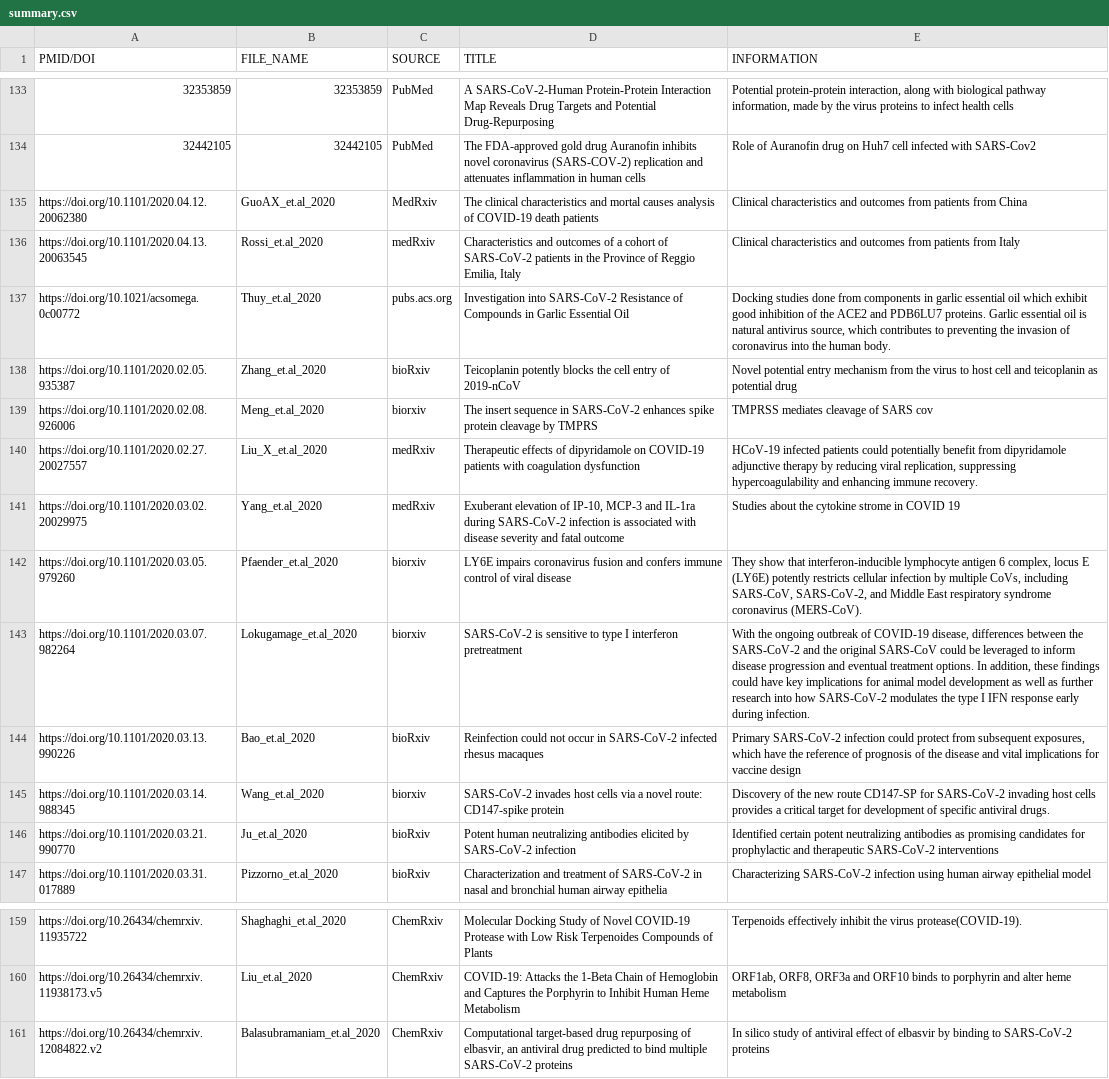
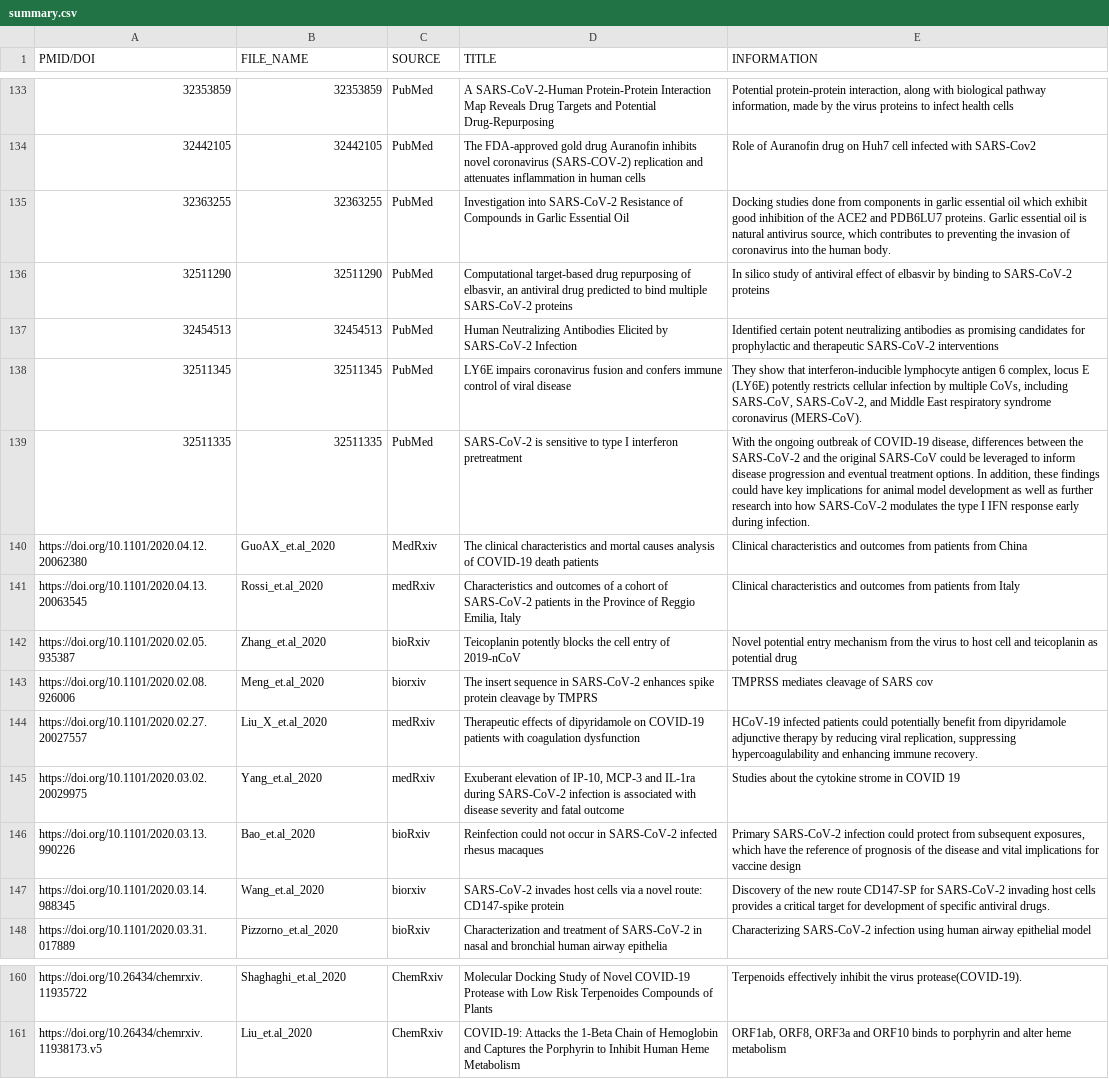
Before and after one commit to covid19kg/covid19kg, a CSV file: supplement/summary.csv, drawn as a sheet; only a part is shown, gaps mark what is left out; removed rows and columns are numbered as before the commit, all else as after; the diff names each change by its address in the sheet, - before the commit and + after, or states it on an @@ line.

```diff
--- a/supplement/summary.csv
+++ b/supplement/summary.csv
+row 135: 32363255 | 32363255 | PubMed | Investigation into SARS-CoV-2 Resistance of Compounds in Garlic Essential Oil | Docking studies done from components in garlic essential oil which exhibit good inhibition of the ACE2 and PDB6LU7 proteins. Garlic essential oil is natural antivirus source, which contributes to preventing the invasion of coronavirus into the human body.
+row 136: 32511290 | 32511290 | PubMed | Computational target-based drug repurposing of elbasvir, an antiviral drug predicted to bind multiple SARS-CoV-2 proteins | In silico study of antiviral effect of elbasvir by binding to SARS-CoV-2 proteins
+row 137: 32454513 | 32454513 | PubMed | Human Neutralizing Antibodies Elicited by SARS-CoV-2 Infection | Identified certain potent neutralizing antibodies as promising candidates for prophylactic and therapeutic SARS-CoV-2 interventions
+row 138: 32511345 | 32511345 | PubMed | LY6E impairs coronavirus fusion and confers immune control of viral disease | They show that interferon-inducible lymphocyte antigen 6 complex, locus E (LY6E) potently restricts cellular infection by multiple CoVs, including SARS-CoV, SARS-CoV-2, and Middle East respiratory syndrome coronavirus (MERS-CoV).
+row 139: 32511335 | 32511335 | PubMed | SARS-CoV-2 is sensitive to type I interferon pretreatment | With the ongoing outbreak of COVID-19 disease, differences between the SARS-CoV-2 and the original SARS-CoV could be leveraged to inform disease progression and eventual treatment options. In addition, these findings could have key implications for animal model development as well as further research into how SARS-CoV-2 modulates the type I IFN response early during infection.
-row 137: https://doi.org/10.1021/acsomega.0c00772 | Thuy_et.al_2020 | pubs.acs.org | Investigation into SARS-CoV-2 Resistance of Compounds in Garlic Essential Oil | Docking studies done from components in garlic essential oil which exhibit good inhibition of the ACE2 and PDB6LU7 proteins. Garlic essential oil is natural antivirus source, which contributes to preventing the invasion of coronavirus into the human body.
-row 142: https://doi.org/10.1101/2020.03.05.979260 | Pfaender_et.al_2020 | biorxiv | LY6E impairs coronavirus fusion and confers immune control of viral disease | They show that interferon-inducible lymphocyte antigen 6 complex, locus E (LY6E) potently restricts cellular infection by multiple CoVs, including SARS-CoV, SARS-CoV-2, and Middle East respiratory syndrome coronavirus (MERS-CoV).
-row 143: https://doi.org/10.1101/2020.03.07.982264 | Lokugamage_et.al_2020 | biorxiv | SARS-CoV-2 is sensitive to type I interferon pretreatment | With the ongoing outbreak of COVID-19 disease, differences between the SARS-CoV-2 and the original SARS-CoV could be leveraged to inform disease progression and eventual treatment options. In addition, these findings could have key implications for animal model development as well as further research into how SARS-CoV-2 modulates the type I IFN response early during infection.
-row 146: https://doi.org/10.1101/2020.03.21.990770 | Ju_et.al_2020 | bioRxiv | Potent human neutralizing antibodies elicited by SARS-CoV-2 infection | Identified certain potent neutralizing antibodies as promising candidates for prophylactic and therapeutic SARS-CoV-2 interventions
-row 161: https://doi.org/10.26434/chemrxiv.12084822.v2 | Balasubramaniam_et.al_2020 | ChemRxiv | Computational target-based drug repurposing of elbasvir, an antiviral drug predicted to bind multiple SARS-CoV-2 proteins | In silico study of antiviral effect of elbasvir by binding to SARS-CoV-2 proteins
```
Also changed, not shown: 5 other files.
